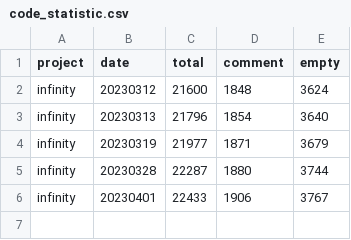
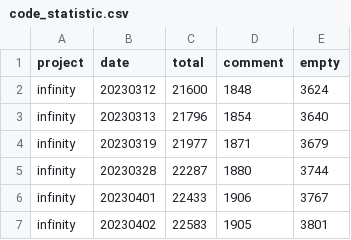
Before and after one commit to icebangbang/infinity, a CSV file: app/static/code_statistic.csv, drawn as a sheet; the diff names each change by its address in the sheet, - before the commit and + after, or states it on an @@ line.

```diff
--- a/app/static/code_statistic.csv
+++ b/app/static/code_statistic.csv
+row 7: infinity | 20230402 | 22583 | 1905 | 3801
```
Also changed, not shown: 4 other files.
